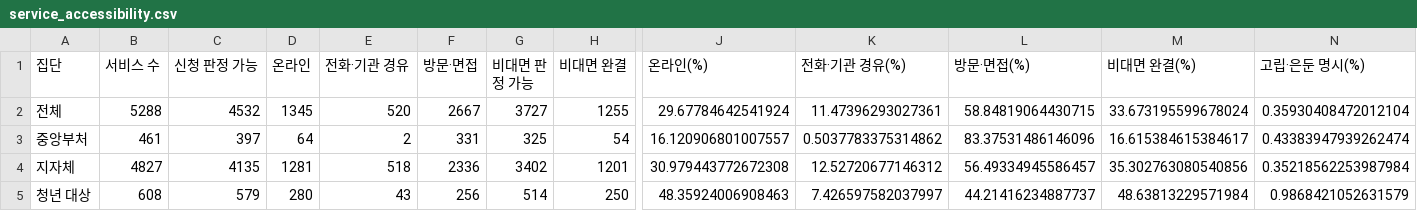
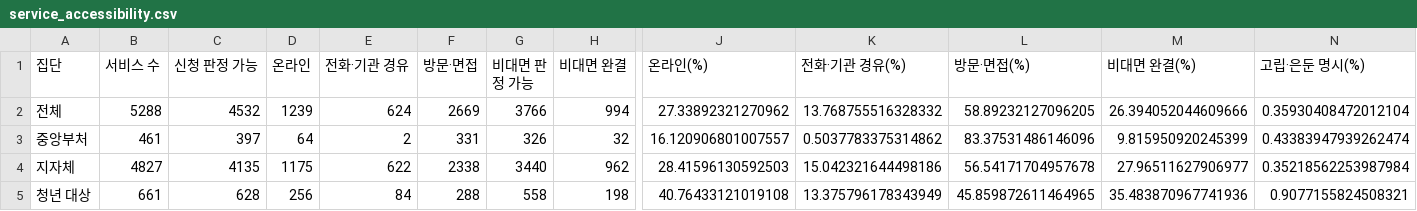
Before and after one commit to lcsvvo/Isolated-Youth-Welfare-Access-AI, a CSV file: outputs/final_bangeoreum/tables/service_accessibility.csv, drawn as a sheet; only a part is shown, gaps mark what is left out; the diff names each change by its address in the sheet, - before the commit and + after, or states it on an @@ line.

Commit message:
data: service_accessibility.csv를 개정 라벨 기준으로 갱신

```diff
--- a/outputs/final_bangeoreum/tables/service_accessibility.csv
+++ b/outputs/final_bangeoreum/tables/service_accessibility.csv
-D2 (온라인): 1345
+D2 (온라인): 1239
-E2 (전화·기관 경유): 520
+E2 (전화·기관 경유): 624
-F2 (방문·면접): 2667
+F2 (방문·면접): 2669
-G2 (비대면 판정 가능): 3727
+G2 (비대면 판정 가능): 3766
-H2 (비대면 완결): 1255
+H2 (비대면 완결): 994
-J2 (온라인(%)): 29.67784642541924
+J2 (온라인(%)): 27.33892321270962
-K2 (전화·기관 경유(%)): 11.47396293027361
+K2 (전화·기관 경유(%)): 13.768755516328332
-L2 (방문·면접(%)): 58.84819064430715
+L2 (방문·면접(%)): 58.89232127096205
-M2 (비대면 완결(%)): 33.673195599678024
+M2 (비대면 완결(%)): 26.394052044609666
-G3 (비대면 판정 가능): 325
+G3 (비대면 판정 가능): 326
-H3 (비대면 완결): 54
+H3 (비대면 완결): 32
-M3 (비대면 완결(%)): 16.615384615384617
+M3 (비대면 완결(%)): 9.815950920245399
-D4 (온라인): 1281
+D4 (온라인): 1175
-E4 (전화·기관 경유): 518
+E4 (전화·기관 경유): 622
-F4 (방문·면접): 2336
+F4 (방문·면접): 2338
-G4 (비대면 판정 가능): 3402
+G4 (비대면 판정 가능): 3440
-H4 (비대면 완결): 1201
+H4 (비대면 완결): 962
-J4 (온라인(%)): 30.979443772672308
+J4 (온라인(%)): 28.41596130592503
-K4 (전화·기관 경유(%)): 12.52720677146312
+K4 (전화·기관 경유(%)): 15.042321644498186
-L4 (방문·면접(%)): 56.49334945586457
+L4 (방문·면접(%)): 56.54171704957678
-M4 (비대면 완결(%)): 35.302763080540856
+M4 (비대면 완결(%)): 27.96511627906977
-B5 (서비스 수): 608
+B5 (서비스 수): 661
-C5 (신청 판정 가능): 579
+C5 (신청 판정 가능): 628
-D5 (온라인): 280
+D5 (온라인): 256
-E5 (전화·기관 경유): 43
+E5 (전화·기관 경유): 84
-F5 (방문·면접): 256
+F5 (방문·면접): 288
-G5 (비대면 판정 가능): 514
+G5 (비대면 판정 가능): 558
-H5 (비대면 완결): 250
+H5 (비대면 완결): 198
-J5 (온라인(%)): 48.35924006908463
+J5 (온라인(%)): 40.76433121019108
-K5 (전화·기관 경유(%)): 7.426597582037997
+K5 (전화·기관 경유(%)): 13.375796178343949
-L5 (방문·면접(%)): 44.21416234887737
+L5 (방문·면접(%)): 45.859872611464965
-M5 (비대면 완결(%)): 48.63813229571984
+M5 (비대면 완결(%)): 35.483870967741936
-N5 (고립·은둔 명시(%)): 0.9868421052631579
+N5 (고립·은둔 명시(%)): 0.9077155824508321
```
